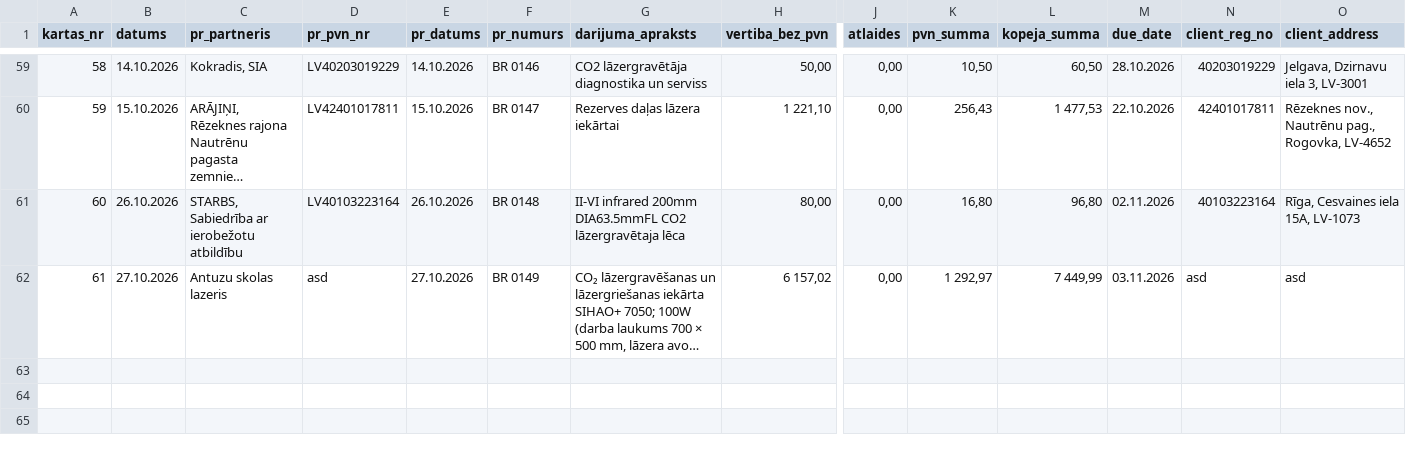
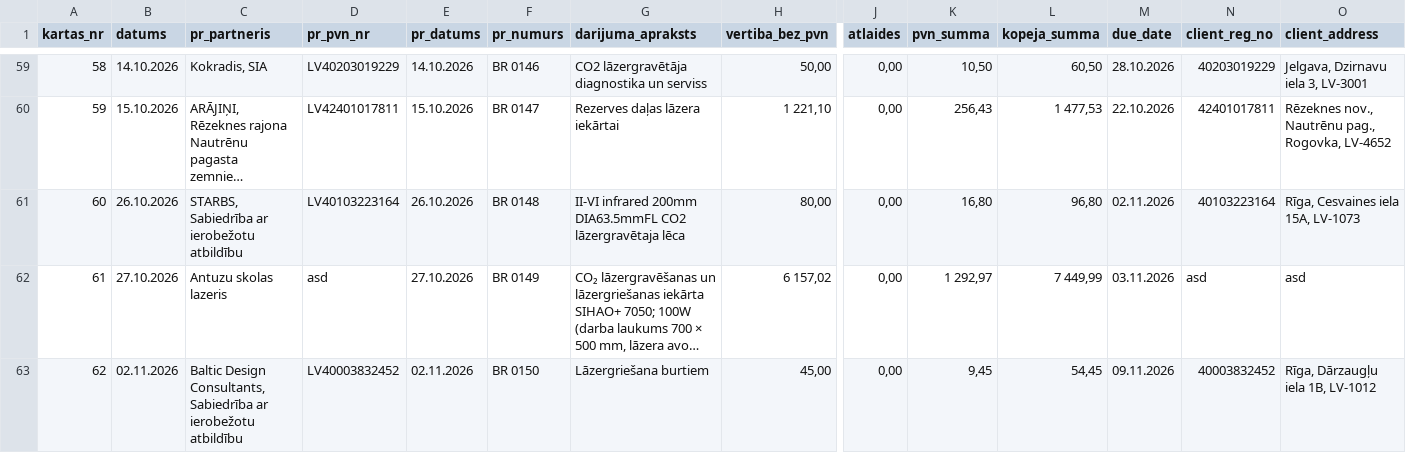
Before and after one commit to Andzhss/OnlinePavadzimes, a CSV file: OnlinePavadzimes/invoice_history.csv, drawn as a sheet; only a part is shown, gaps mark what is left out; long unchanged cells end in …; rows hold the shown columns only; the diff names each change by its address in the sheet, - before the commit and + after, or states it on an @@ line.

Commit message:
Pievieno BR 0150

```diff
--- a/OnlinePavadzimes/invoice_history.csv
+++ b/OnlinePavadzimes/invoice_history.csv
+row 63: 62 | 02.11.2026 | Baltic Design Consultants, Sabiedrība ar ierobežotu atbildību | LV40003832452 | 02.11.2026 | BR 0150 | Lāzergriešana burtiem | 45,00 | 0,00 | 9,45 | 54,45 | 09.11.2026 | 40003832452 | Rīga, Dārzaugļu iela 1B, LV-1012
```
